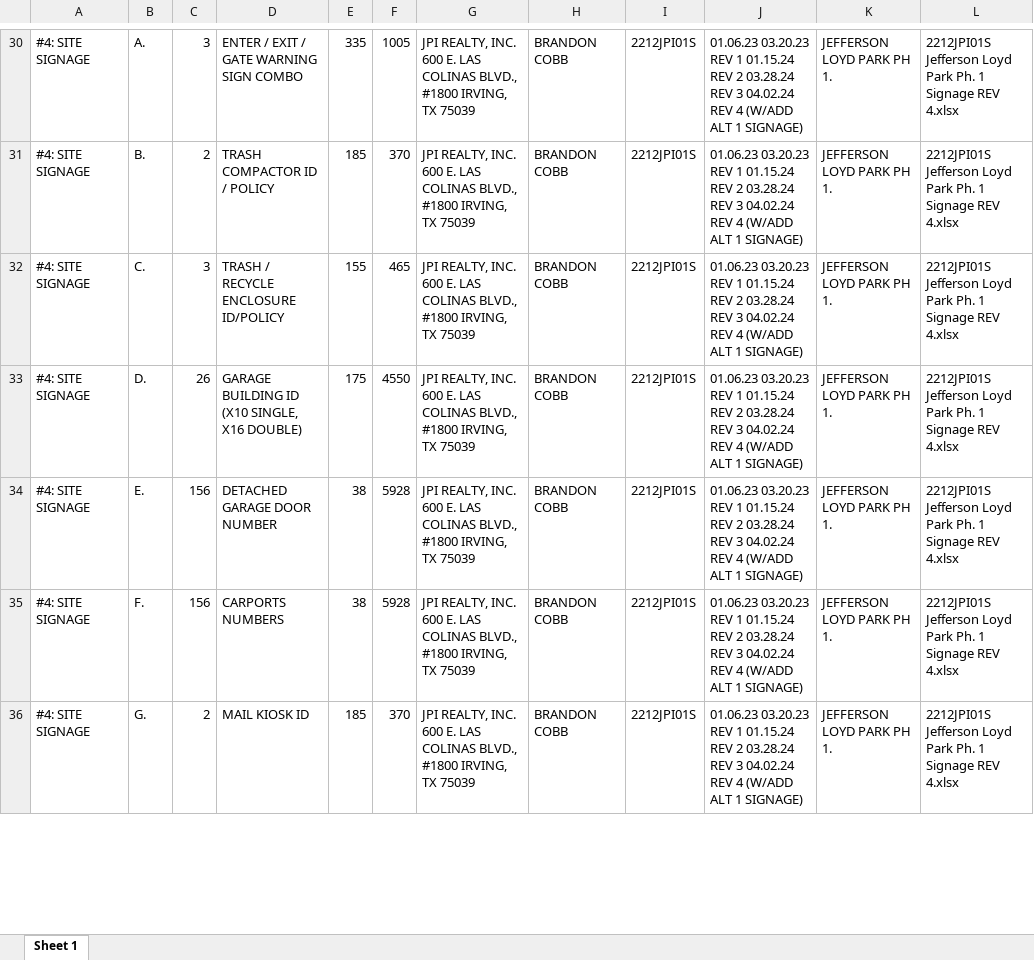
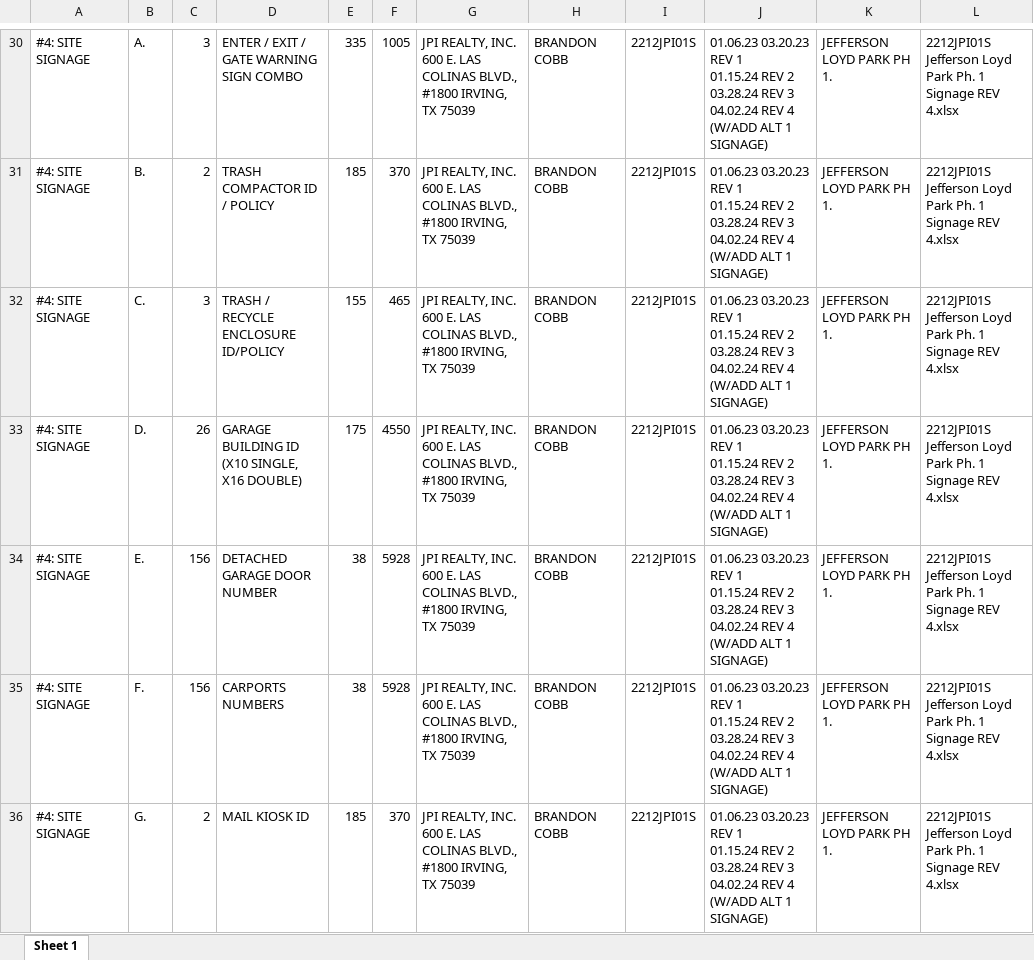
Before and after one commit to HowdyBalcones/practice_notes, an Excel workbook: 010-npm_node/02-results/2212JPI01S Jefferson Loyd Park Ph. 1 Signage REV 4.xlsx, sheet Sheet 1, drawn as a sheet; only a part is shown, gaps mark what is left out; values as stored, in another font and other column widths than the file's, no borders; the diff covers the shown part only; the diff names each change by its address in the sheet, - before the commit and + after, or states it on an @@ line.

```diff
--- a/010-npm_node/02-results/2212JPI01S Jefferson Loyd Park Ph. 1 Signage REV 4.xlsx (sheet Sheet 1)
+++ b/010-npm_node/02-results/2212JPI01S Jefferson Loyd Park Ph. 1 Signage REV 4.xlsx (sheet Sheet 1)
-J30:J36: …1 SIGNAGE)
+J30:J36: …1 SIGNAGE)
```
Also changed, not shown: 117 edited cells elsewhere in this sheet, 010-npm_node/02-results/2106PDG01S Bunker Hill Signage-Rev 2.xlsx, 010-npm_node/02-results/2108AC01S Tapestry (Discovery Phase III) REV 1x.xlsx, 41 other files.
